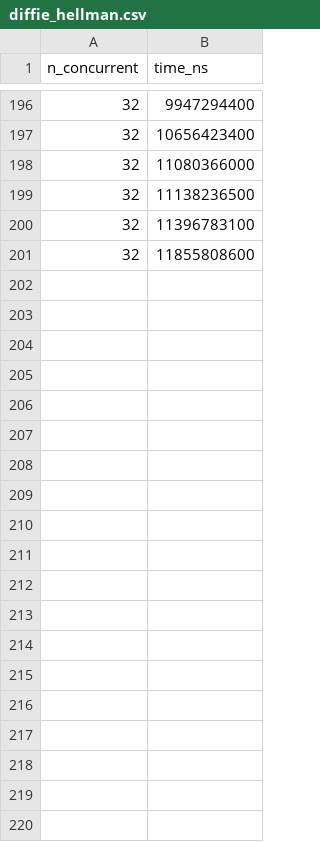
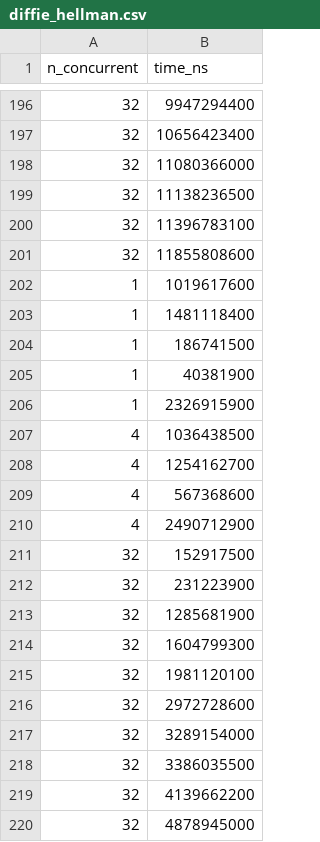
Before and after one commit to DavidTobonIBIO/Caso3Infracomp, a CSV file: diffie_hellman.csv, drawn as a sheet; only a part is shown, gaps mark what is left out; the diff covers the shown part only; the diff names each change by its address in the sheet, - before the commit and + after, or states it on an @@ line.

```diff
--- a/diffie_hellman.csv
+++ b/diffie_hellman.csv
+row 202: 1 | 1019617600
+row 203: 1 | 1481118400
+row 204: 1 | 186741500
+row 205: 1 | 40381900
+row 206: 1 | 2326915900
+row 207: 4 | 1036438500
+row 208: 4 | 1254162700
+row 209: 4 | 567368600
+row 210: 4 | 2490712900
+row 211: 32 | 152917500
+row 212: 32 | 231223900
+row 213: 32 | 1285681900
+row 214: 32 | 1604799300
+row 215: 32 | 1981120100
+row 216: 32 | 2972728600
+row 217: 32 | 3289154000
+row 218: 32 | 3386035500
+row 219: 32 | 4139662200
+row 220: 32 | 4878945000
```
Also changed, not shown: 15 added rows elsewhere in this file, pkg_state_cipher.csv, query_verification.csv, 2 other files.
